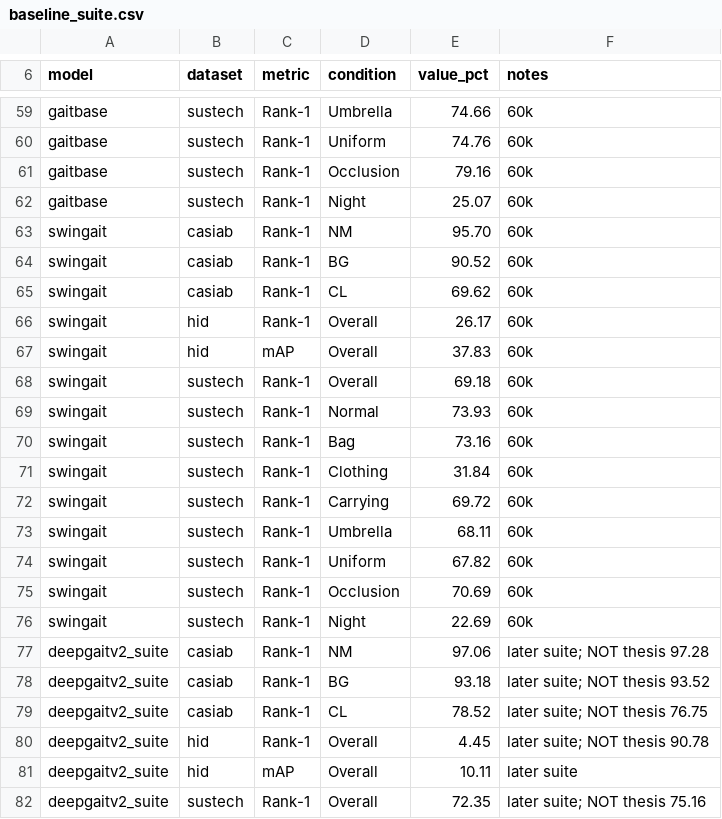
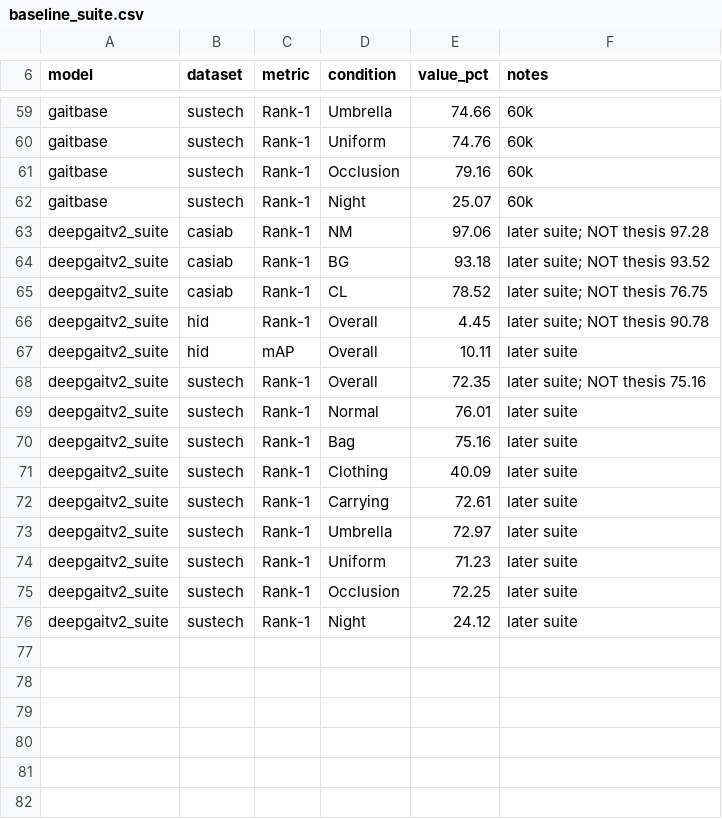
Before and after one commit to Fahmida10/HybridDeepGaitSwin, a CSV file: results/baseline_suite.csv, drawn as a sheet; only a part is shown, gaps mark what is left out; the shorter side is filled out with more unchanged rows.

Commit message:
Update baseline_suite.csv

```diff
--- a/results/baseline_suite.csv
+++ b/results/baseline_suite.csv
@@ -62,16 +62,2 @@ gaitbase,sustech,Rank-1,Occlusion,79.16,60k
 gaitbase,sustech,Rank-1,Night,25.07,60k
-swingait,casiab,Rank-1,NM,95.70,60k
-swingait,casiab,Rank-1,BG,90.52,60k
-swingait,casiab,Rank-1,CL,69.62,60k
-swingait,hid,Rank-1,Overall,26.17,60k
-swingait,hid,mAP,Overall,37.83,60k
-swingait,sustech,Rank-1,Overall,69.18,60k
-swingait,sustech,Rank-1,Normal,73.93,60k
-swingait,sustech,Rank-1,Bag,73.16,60k
-swingait,sustech,Rank-1,Clothing,31.84,60k
-swingait,sustech,Rank-1,Carrying,69.72,60k
-swingait,sustech,Rank-1,Umbrella,68.11,60k
-swingait,sustech,Rank-1,Uniform,67.82,60k
-swingait,sustech,Rank-1,Occlusion,70.69,60k
-swingait,sustech,Rank-1,Night,22.69,60k
 deepgaitv2_suite,casiab,Rank-1,NM,97.06,later suite; NOT thesis 97.28
```
